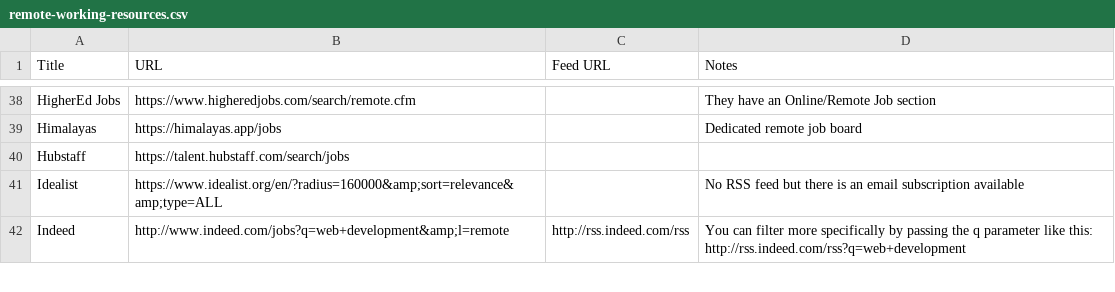
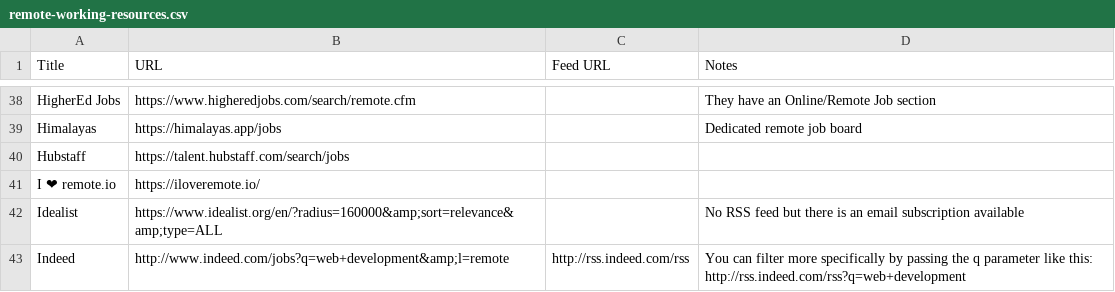
Before and after one commit to georgemandis/remote-working-list, a CSV file: remote-working-resources.csv, drawn as a sheet; only a part is shown, gaps mark what is left out; the diff names each change by its address in the sheet, - before the commit and + after, or states it on an @@ line.

Commit message:
Added I ❤ remote.io

```diff
--- a/remote-working-resources.csv
+++ b/remote-working-resources.csv
+row 41: I ❤ remote.io | https://iloveremote.io/
```
Also changed, not shown: 2 other files.
